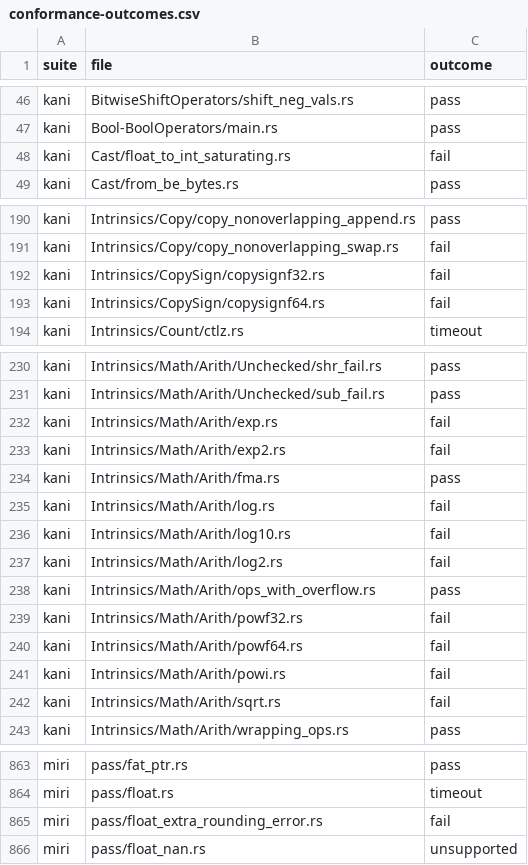
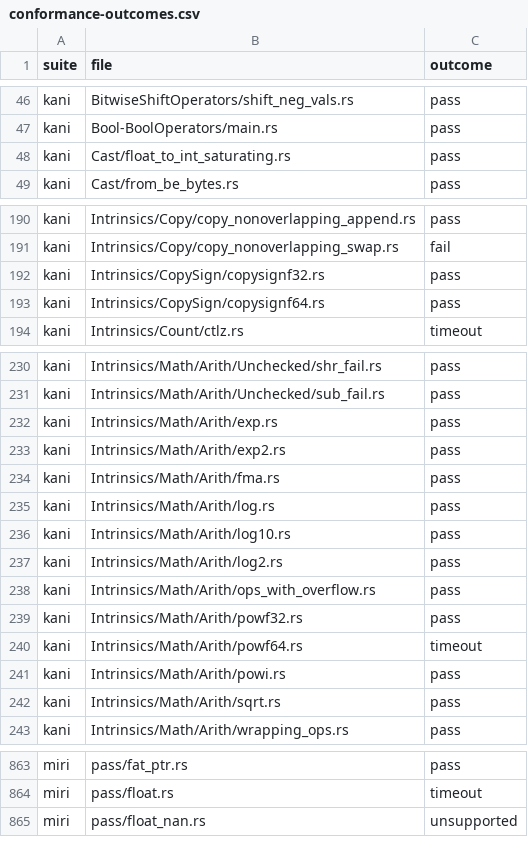
Before and after one commit to soteria-tools/soteria, a CSV file: dev/bench/conformance-outcomes.csv, drawn as a sheet; only a part is shown, gaps mark what is left out; the diff covers the shown part only.

```diff
--- a/dev/bench/conformance-outcomes.csv
+++ b/dev/bench/conformance-outcomes.csv
@@ -47,3 +47,3 @@ kani,BitwiseShiftOperators/shift_neg_vals.rs,pass
 kani,Bool-BoolOperators/main.rs,pass
-kani,Cast/float_to_int_saturating.rs,fail
+kani,Cast/float_to_int_saturating.rs,pass
 kani,Cast/from_be_bytes.rs,pass
@@ -191,4 +191,4 @@ kani,Intrinsics/Copy/copy_nonoverlapping_append.rs,pass
 kani,Intrinsics/Copy/copy_nonoverlapping_swap.rs,fail
-kani,Intrinsics/CopySign/copysignf32.rs,fail
-kani,Intrinsics/CopySign/copysignf64.rs,fail
+kani,Intrinsics/CopySign/copysignf32.rs,pass
+kani,Intrinsics/CopySign/copysignf64.rs,pass
 kani,Intrinsics/Count/ctlz.rs,timeout
@@ -231,13 +231,13 @@ kani,Intrinsics/Math/Arith/Unchecked/shr_fail.rs,pass
 kani,Intrinsics/Math/Arith/Unchecked/sub_fail.rs,pass
-kani,Intrinsics/Math/Arith/exp.rs,fail
-kani,Intrinsics/Math/Arith/exp2.rs,fail
+kani,Intrinsics/Math/Arith/exp.rs,pass
+kani,Intrinsics/Math/Arith/exp2.rs,pass
 kani,Intrinsics/Math/Arith/fma.rs,pass
-kani,Intrinsics/Math/Arith/log.rs,fail
-kani,Intrinsics/Math/Arith/log10.rs,fail
-kani,Intrinsics/Math/Arith/log2.rs,fail
+kani,Intrinsics/Math/Arith/log.rs,pass
+kani,Intrinsics/Math/Arith/log10.rs,pass
+kani,Intrinsics/Math/Arith/log2.rs,pass
 kani,Intrinsics/Math/Arith/ops_with_overflow.rs,pass
-kani,Intrinsics/Math/Arith/powf32.rs,fail
-kani,Intrinsics/Math/Arith/powf64.rs,fail
-kani,Intrinsics/Math/Arith/powi.rs,fail
-kani,Intrinsics/Math/Arith/sqrt.rs,fail
+kani,Intrinsics/Math/Arith/powf32.rs,pass
+kani,Intrinsics/Math/Arith/powf64.rs,timeout
+kani,Intrinsics/Math/Arith/powi.rs,pass
+kani,Intrinsics/Math/Arith/sqrt.rs,pass
 kani,Intrinsics/Math/Arith/wrapping_ops.rs,pass
@@ -864,3 +864,2 @@ miri,pass/fat_ptr.rs,pass
 miri,pass/float.rs,timeout
-miri,pass/float_extra_rounding_error.rs,fail
 miri,pass/float_nan.rs,unsupported
```
Also changed, not shown: 3 edited cells elsewhere in this file.
